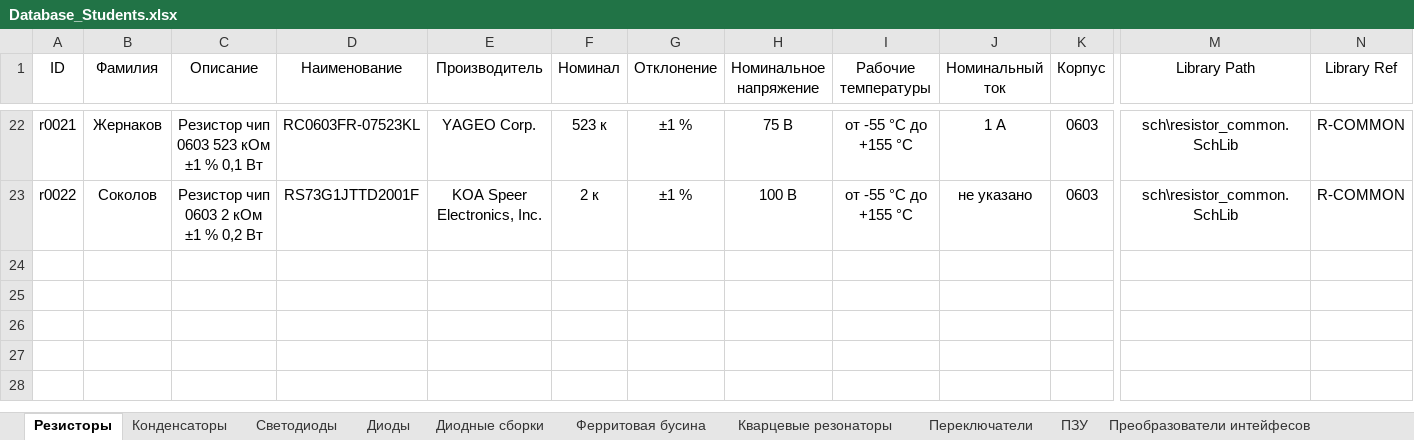
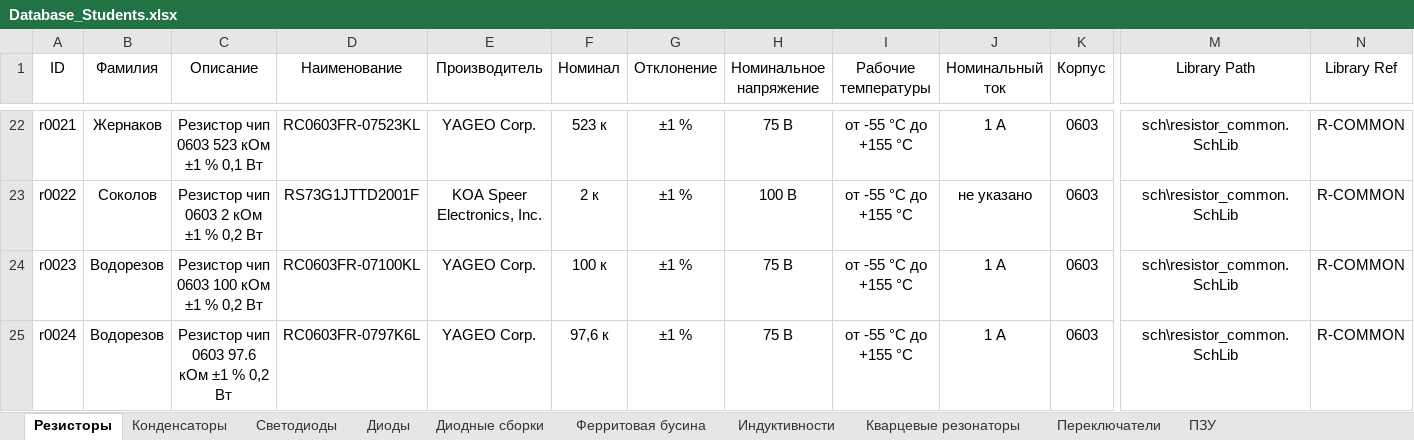
Before and after one commit to TonyCooT/Altium_BEng, an Excel workbook: library/Database_Students.xlsx, sheet Резисторы, drawn as a sheet; only a part is shown, gaps mark what is left out; values as stored, in another font and other column widths than the file's, no borders; rows hold the shown columns only; the diff names each change by its address in the sheet, - before the commit and + after, or states it on an @@ line.

Commit message:
Добавил раздел с Индуктивностью и элементов
добавил индуктивность, кондеров и резисторов

```diff
--- a/library/Database_Students.xlsx (sheet Резисторы)
+++ b/library/Database_Students.xlsx (sheet Резисторы)
+sheet tab: Индуктивности
+row 24: r0023 | Водорезов | Резистор чип 0603 100 кОм ±1 % 0,2 Вт | RC0603FR-07100KL | YAGEO Corp. | 100 к | ±1 % | 75 В | от -55 °С до +155 °С | 1 А | 0603 | sch\resistor_common.SchLib | R-COMMON
+row 25: r0024 | Водорезов | Резистор чип 0603 97.6 кОм ±1 % 0,2 Вт | RC0603FR-0797K6L | YAGEO Corp. | 97,6 к | ±1 % | 75 В | от -55 °С до +155 °С | 1 А | 0603 | sch\resistor_common.SchLib | R-COMMON
```
Also changed, not shown: sheet Конденсаторы, 1 other file.
